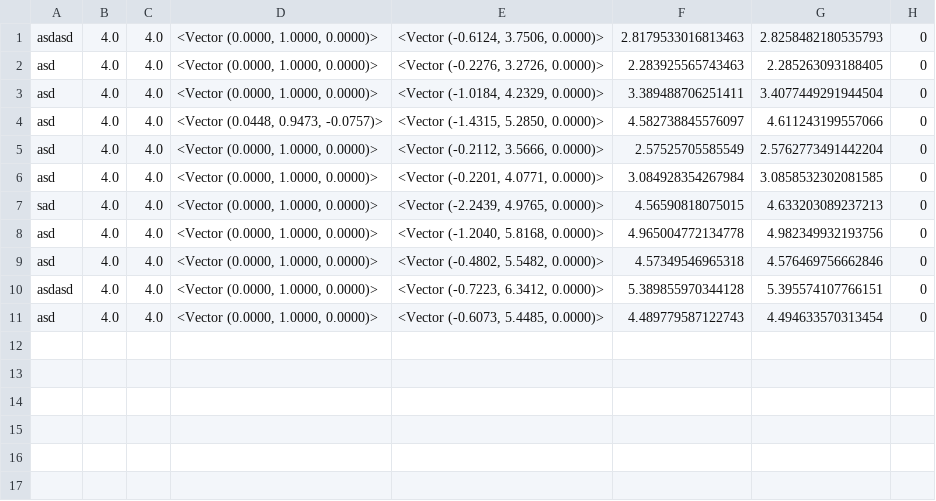
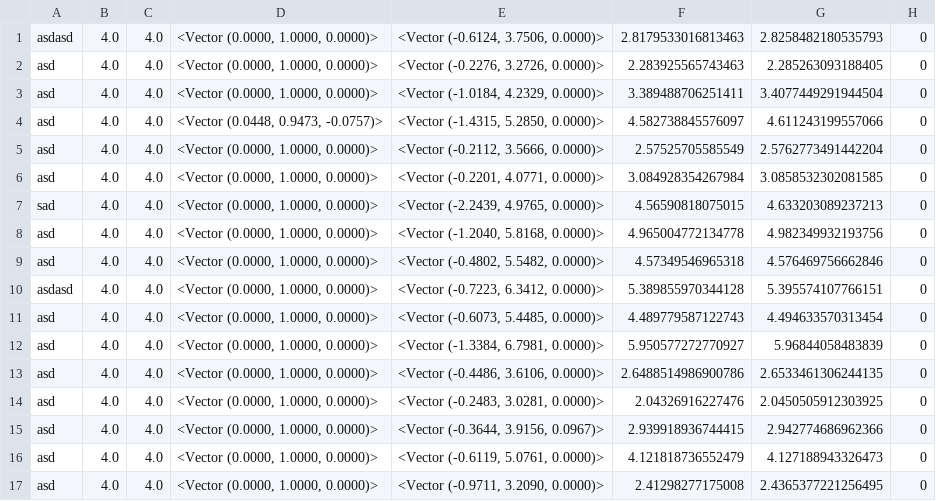
Before and after one commit to evaherbst/MyoGenerator, a CSV file: .csv, drawn as a sheet.

```diff
--- a/.csv
+++ b/.csv
@@ -11 +11,7 @@ asdasd,4.0,4.0,"<Vector (0.0000, 1.0000, 0.0000)>","<Vector (-0.7223, 6.3412, 0.
 asd,4.0,4.0,"<Vector (0.0000, 1.0000, 0.0000)>","<Vector (-0.6073, 5.4485, 0.0000)>",4.489779587122743,4.494633570313454,0
+asd,4.0,4.0,"<Vector (0.0000, 1.0000, 0.0000)>","<Vector (-1.3384, 6.7981, 0.0000)>",5.950577272770927,5.96844058483839,0
+asd,4.0,4.0,"<Vector (0.0000, 1.0000, 0.0000)>","<Vector (-0.4486, 3.6106, 0.0000)>",2.6488514986900786,2.6533461306244135,0
+asd,4.0,4.0,"<Vector (0.0000, 1.0000, 0.0000)>","<Vector (-0.2483, 3.0281, 0.0000)>",2.04326916227476,2.0450505912303925,0
+asd,4.0,4.0,"<Vector (0.0000, 1.0000, 0.0000)>","<Vector (-0.3644, 3.9156, 0.0967)>",2.939918936744415,2.942774686962366,0
+asd,4.0,4.0,"<Vector (0.0000, 1.0000, 0.0000)>","<Vector (-0.6119, 5.0761, 0.0000)>",4.121818736552479,4.127188943326473,0
+asd,4.0,4.0,"<Vector (0.0000, 1.0000, 0.0000)>","<Vector (-0.9711, 3.2090, 0.0000)>",2.41298277175008,2.4365377221256495,0
```
Also changed, not shown: 2 other files.
